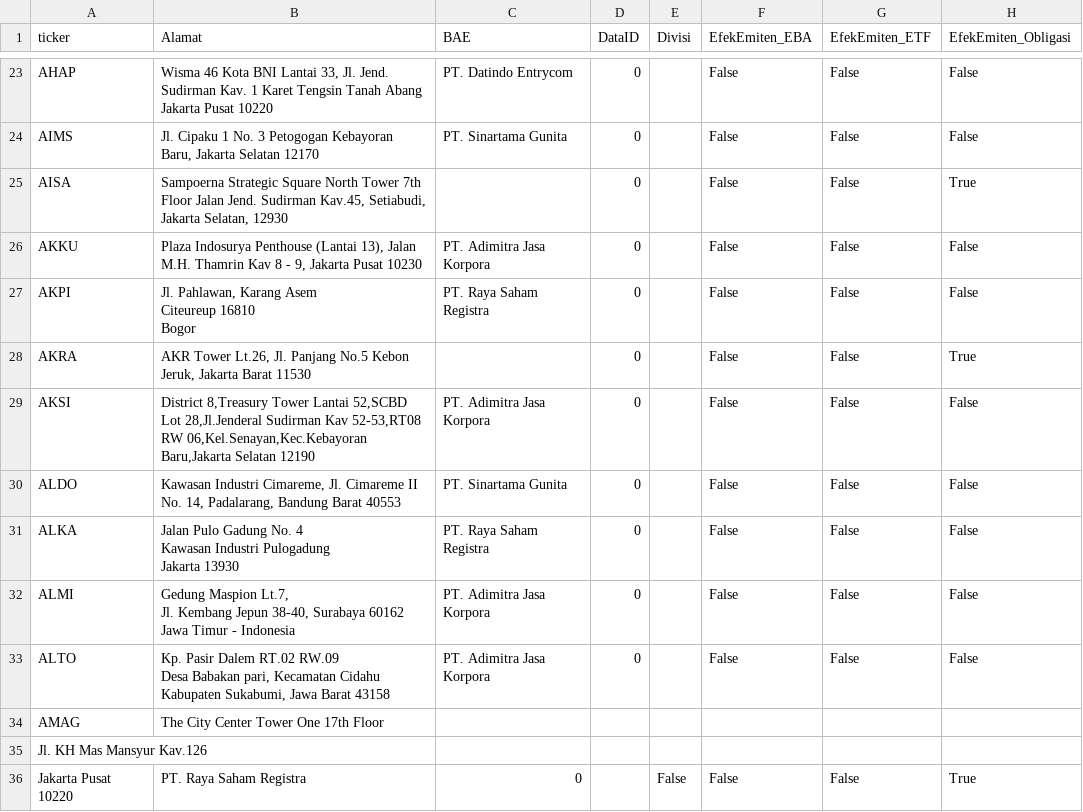
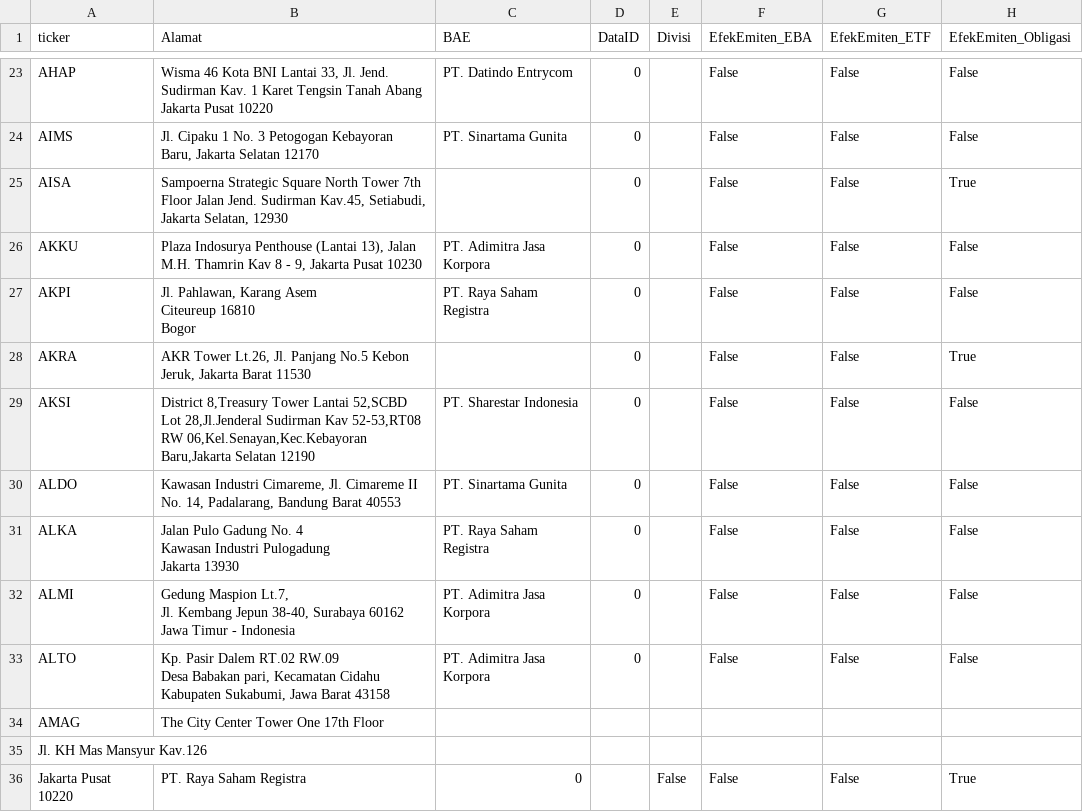
Before and after one commit to ledwindra/indonesia-stock-exchange, a CSV file: data/profiles.csv, drawn as a sheet; only a part is shown, gaps mark what is left out; the diff covers the shown part only; the diff names each change by its address in the sheet, - before the commit and + after, or states it on an @@ line.

Commit message:
Update profiles data

```diff
--- a/data/profiles.csv
+++ b/data/profiles.csv
-C29 (BAE): PT. Adimitra Jasa Korpora
+C29 (BAE): PT. Sharestar Indonesia
```
Also changed, not shown: 2 added rows and 4 edited cells elsewhere in this file, data/listed-company.csv.
